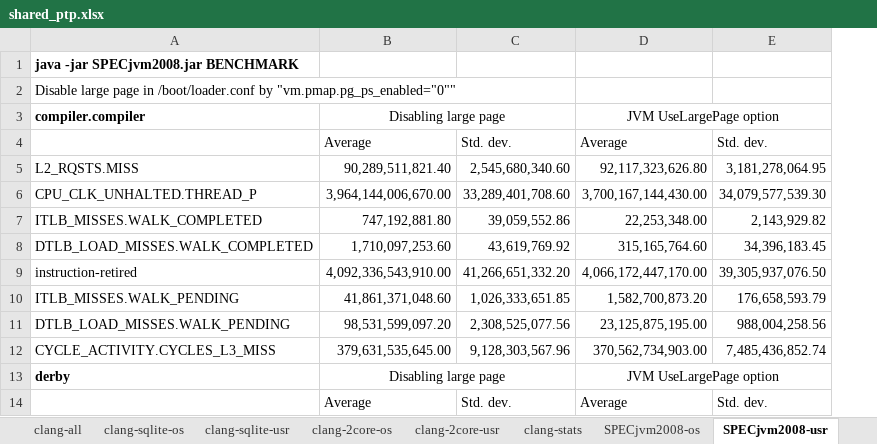
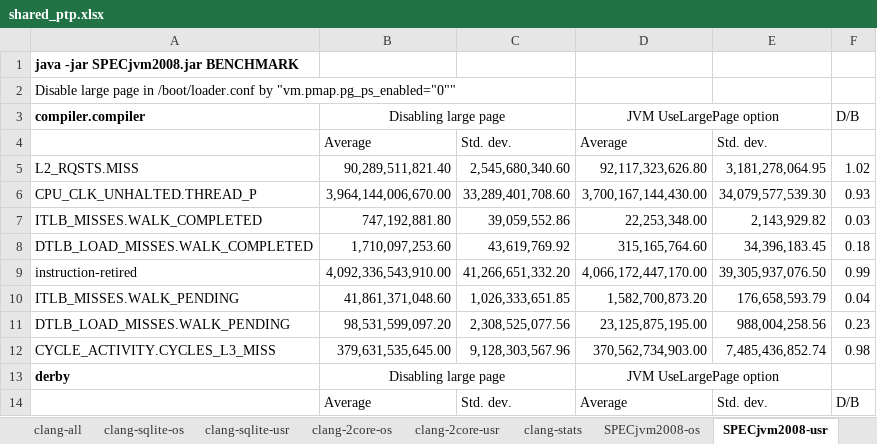
Before and after one commit to XiaowanDong/shared_ptp, an Excel workbook: shared_ptp.xlsx, sheet SPECjvm2008-usr, drawn as a sheet; only a part is shown; values as stored, in another font and other column widths than the file's, no borders; the diff names each change by its address in the sheet, - before the commit and + after, or states it on an @@ line.

```diff
--- a/shared_ptp.xlsx (sheet SPECjvm2008-usr)
+++ b/shared_ptp.xlsx (sheet SPECjvm2008-usr)
+column F, rows 3-14: D/B |  | 1.02 | 0.93 | 0.03 | 0.18 | 0.99 | 0.04 | 0.23 | 0.98 |  | D/B
```
Also changed, not shown: sheet postgres-usr, sheet clang-usr, other sheet tabs, charts or pictures.
